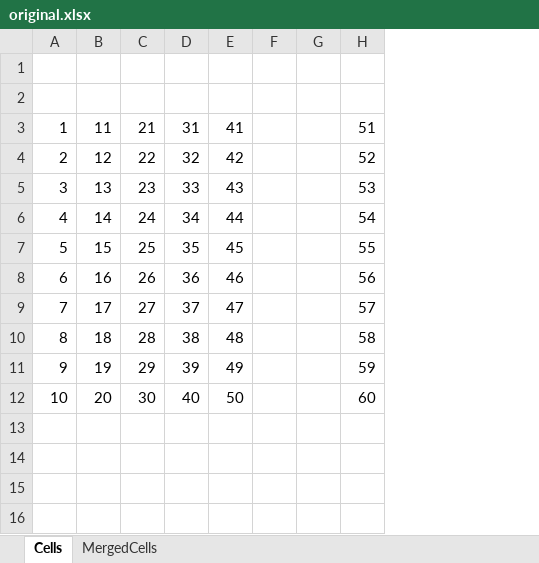
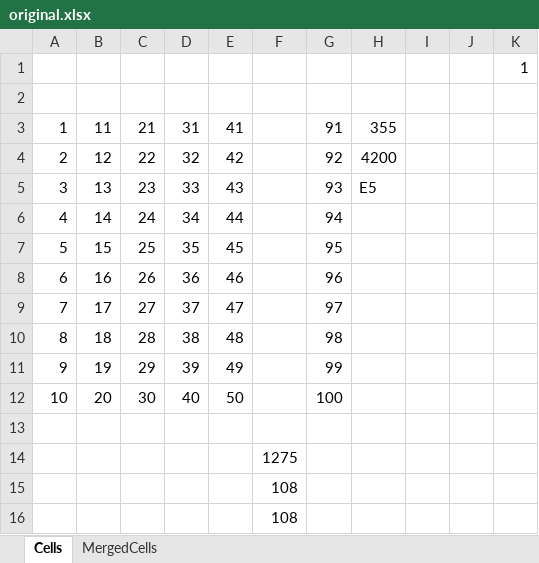
Before and after one commit to unidoc/unioffice, an Excel workbook: _examples/spreadsheet/remove-column/original.xlsx, sheet Cells, drawn as a sheet; values as stored, in another font and other column widths than the file's, no borders; removed rows and columns are numbered as before the commit, all else as after; the diff names each change by its address in the sheet, - before the commit and + after, or states it on an @@ line.

Commit message:
Updating formulas when deleting a column

```diff
--- a/_examples/spreadsheet/remove-column/original.xlsx (sheet Cells)
+++ b/_examples/spreadsheet/remove-column/original.xlsx (sheet Cells)
+column F, empty
+column G, rows 3-12: 91 | 92 | 93 | 94 | 95 | 96 | 97 | 98 | 99 | 100
+column H, rows 3-5: 355 | 4200 | E5
-column H, rows 3-12: 51 | 52 | 53 | 54 | 55 | 56 | 57 | 58 | 59 | 60
+column K, row 1: 1
+row 13: (empty)
+row 14:  |  |  |  |  | 1275
+row 15:  |  |  |  |  | 108
+row 16:  |  |  |  |  | 108
```
Also changed, not shown: sheet MergedCells, 22 other files.
